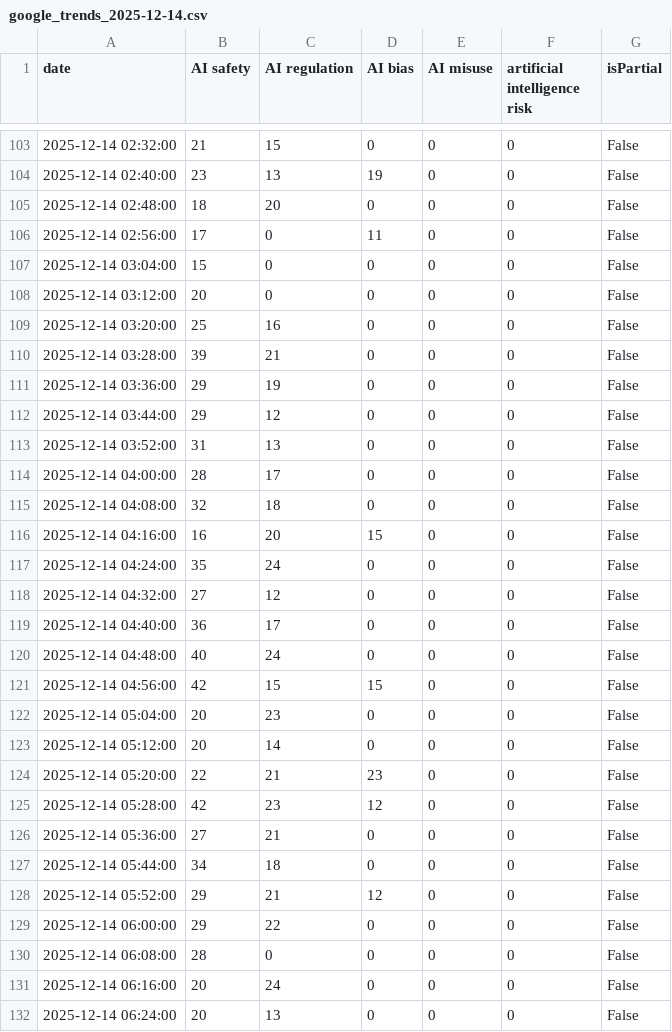
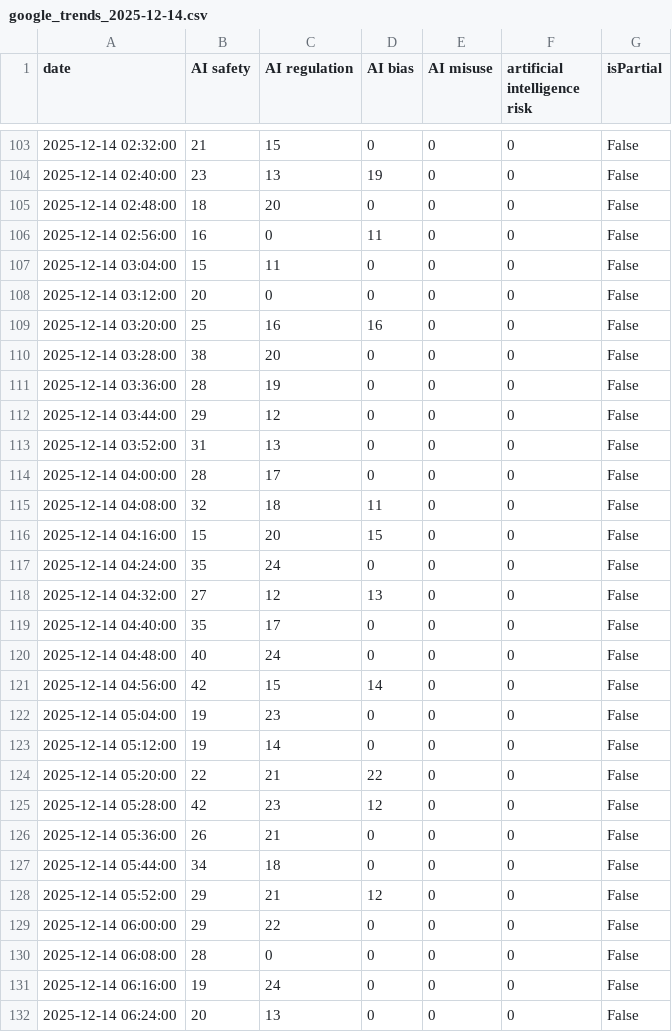
Before and after one commit to Vineeth2002/driftmonitor, a CSV file: data/raw/google_trends_2025-12-14.csv, drawn as a sheet; only a part is shown, gaps mark what is left out; the diff covers the shown part only.

```diff
--- a/data/raw/google_trends_2025-12-14.csv
+++ b/data/raw/google_trends_2025-12-14.csv
@@ -105,8 +105,8 @@ date,AI safety,AI regulation,AI bias,AI misuse,artificial intelligence risk,isPa
 2025-12-14 02:48:00,18,20,0,0,0,False
-2025-12-14 02:56:00,17,0,11,0,0,False
-2025-12-14 03:04:00,15,0,0,0,0,False
+2025-12-14 02:56:00,16,0,11,0,0,False
+2025-12-14 03:04:00,15,11,0,0,0,False
 2025-12-14 03:12:00,20,0,0,0,0,False
-2025-12-14 03:20:00,25,16,0,0,0,False
-2025-12-14 03:28:00,39,21,0,0,0,False
-2025-12-14 03:36:00,29,19,0,0,0,False
+2025-12-14 03:20:00,25,16,16,0,0,False
+2025-12-14 03:28:00,38,20,0,0,0,False
+2025-12-14 03:36:00,28,19,0,0,0,False
 2025-12-14 03:44:00,29,12,0,0,0,False
@@ -114,14 +114,14 @@ date,AI safety,AI regulation,AI bias,AI misuse,artificial intelligence risk,isPa
 2025-12-14 04:00:00,28,17,0,0,0,False
-2025-12-14 04:08:00,32,18,0,0,0,False
-2025-12-14 04:16:00,16,20,15,0,0,False
+2025-12-14 04:08:00,32,18,11,0,0,False
+2025-12-14 04:16:00,15,20,15,0,0,False
 2025-12-14 04:24:00,35,24,0,0,0,False
-2025-12-14 04:32:00,27,12,0,0,0,False
-2025-12-14 04:40:00,36,17,0,0,0,False
+2025-12-14 04:32:00,27,12,13,0,0,False
+2025-12-14 04:40:00,35,17,0,0,0,False
 2025-12-14 04:48:00,40,24,0,0,0,False
-2025-12-14 04:56:00,42,15,15,0,0,False
-2025-12-14 05:04:00,20,23,0,0,0,False
-2025-12-14 05:12:00,20,14,0,0,0,False
-2025-12-14 05:20:00,22,21,23,0,0,False
+2025-12-14 04:56:00,42,15,14,0,0,False
+2025-12-14 05:04:00,19,23,0,0,0,False
+2025-12-14 05:12:00,19,14,0,0,0,False
+2025-12-14 05:20:00,22,21,22,0,0,False
 2025-12-14 05:28:00,42,23,12,0,0,False
-2025-12-14 05:36:00,27,21,0,0,0,False
+2025-12-14 05:36:00,26,21,0,0,0,False
 2025-12-14 05:44:00,34,18,0,0,0,False
@@ -130,3 +130,3 @@ date,AI safety,AI regulation,AI bias,AI misuse,artificial intelligence risk,isPa
 2025-12-14 06:08:00,28,0,0,0,0,False
-2025-12-14 06:16:00,20,24,0,0,0,False
+2025-12-14 06:16:00,19,24,0,0,0,False
 2025-12-14 06:24:00,20,13,0,0,0,False
```
Also changed, not shown: 78 edited cells elsewhere in this file, data/raw/hackernews_2025-12-14.csv.
